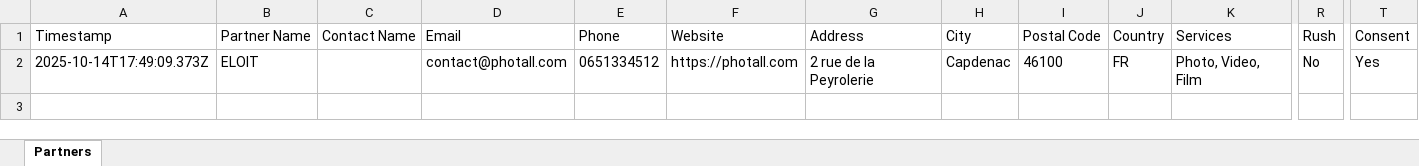
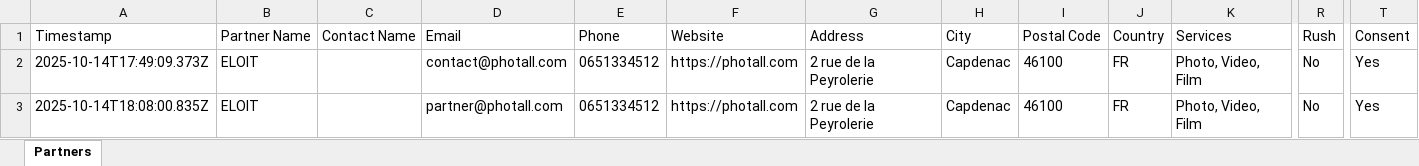
Before and after one commit to stephane46/MEMOPYK-V4, an Excel workbook: partner-submissions.xlsx, sheet Partners, drawn as a sheet; only a part is shown, gaps mark what is left out; values as stored, in another font and other column widths than the file's, no borders; rows hold the shown columns only; the diff names each change by its address in the sheet, - before the commit and + after, or states it on an @@ line.

```diff
--- a/partner-submissions.xlsx (sheet Partners)
+++ b/partner-submissions.xlsx (sheet Partners)
+row 3: 2025-10-14T18:08:00.835Z | ELOIT |  | partner@photall.com | 0651334512 | https://photall.com | 2 rue de la Peyrolerie | Capdenac | 46100 | FR | Photo, Video, Film | No | Yes
```
Also changed, not shown: 2 other files.
